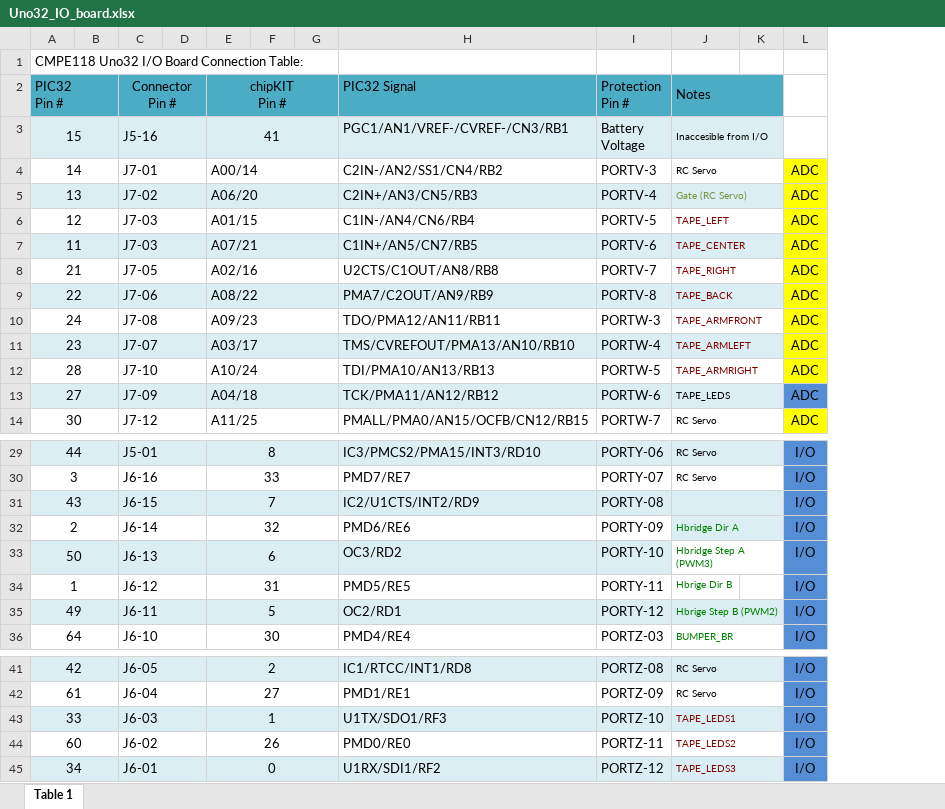
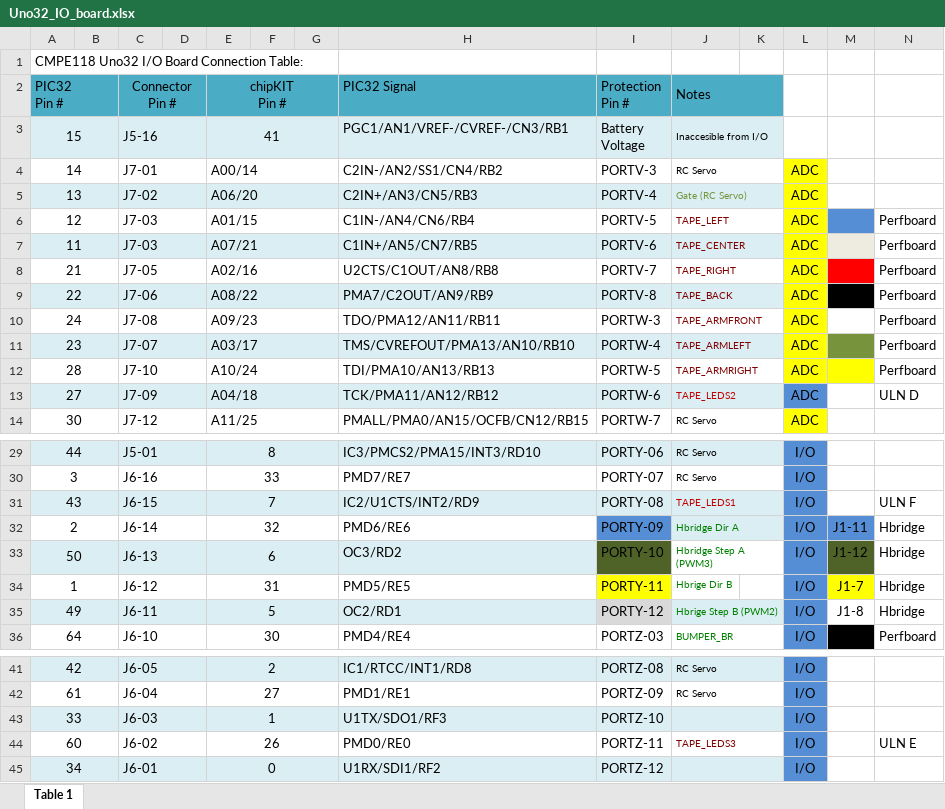
Before and after one commit to dagoodma/CE118-Final, an Excel workbook: Schematics/Uno32_IO_board.xlsx, sheet Table 1, drawn as a sheet; only a part is shown, gaps mark what is left out; values as stored, in another font and other column widths than the file's, no borders; charts and pictures not drawn; the diff names each change by its address in the sheet, - before the commit and + after, or states it on an @@ line.

Commit message:
Finished IR code, updated tape test harness

```diff
--- a/Schematics/Uno32_IO_board.xlsx (sheet Table 1)
+++ b/Schematics/Uno32_IO_board.xlsx (sheet Table 1)
+column M, rows 32-35: J1-11 | J1-12 | J1-7 | J1-8
+column N, rows 6-13: Perfboard | Perfboard | Perfboard | Perfboard | Perfboard | Perfboard | Perfboard | ULN D; rows 31-36: ULN F | Hbridge | Hbridge | Hbridge | Hbridge | Perfboard; row 44: ULN E
-J13 (Notes): TAPE_LEDS
+J13 (Notes): TAPE_LEDS2
-J13 text colour: black
+J13 text colour: #C00000
-J31 (Notes): (empty)
+J31 (Notes): TAPE_LEDS1
-I32 fill: none
+I32 fill: #558ED5
-I33 fill: #DBEEF3
+I33 fill: #4F6228
-I34 fill: none
+I34 fill: #FFFF00
-I35 fill: #DBEEF3
+I35 fill: #D9D9D9
-J43 (Notes): TAPE_LEDS1
+J43 (Notes): (empty)
-J44 (Notes): TAPE_LEDS2
+J44 (Notes): TAPE_LEDS3
-J45 (Notes): TAPE_LEDS3
+J45 (Notes): (empty)
```
Also changed, not shown: charts or pictures, 24 other files.
